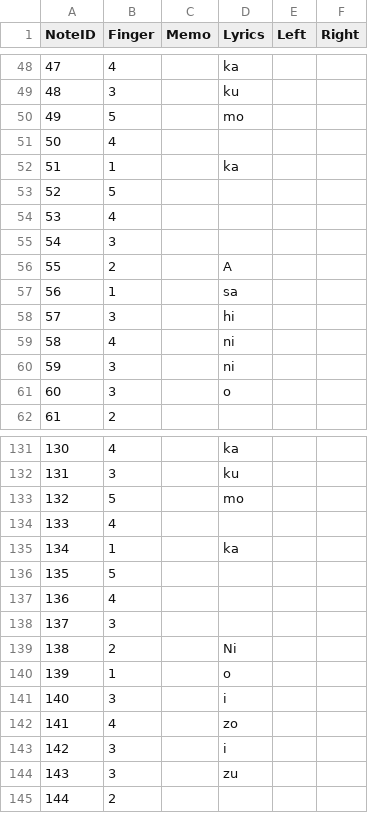
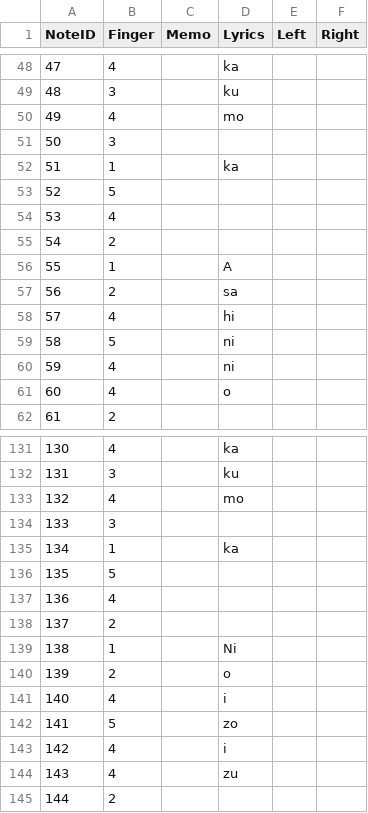
Before and after one commit to toymusicscore/1, a CSV file: docs/data/Sakura Sakura.csv, drawn as a sheet; only a part is shown, gaps mark what is left out; removed rows and columns are numbered as before the commit, all else as after; the diff covers the shown part only; the diff names each change by its address in the sheet, - before the commit and + after, or states it on an @@ line.

```diff
--- a/docs/data/Sakura Sakura.csv
+++ b/docs/data/Sakura Sakura.csv
@@ column A (NoteID) renumbered between rows 7 and 177 @@
-row 50: 49 | 5 |  | mo
-D50 (Lyrics): (empty)
+D50 (Lyrics): mo
@@ row 33 moved to row 51: 50 @@
@@ row 55 moved to row 92: 91 @@
-D55 (Lyrics): A
+D55 (Lyrics): (empty)
-D56 (Lyrics): sa
+D56 (Lyrics): A
-row 58: 57 | 3 |  | hi
+row 57: 56 | 2 |  | sa
+row 58: 57 | 4 |  | hi
+row 59: 58 | 5 |  | ni
-row 60: 59 | 3 |  | ni
-B61 (Finger): 3
+B61 (Finger): 4
-row 133: 132 | 5 |  | mo
-D133 (Lyrics): (empty)
+D133 (Lyrics): mo
@@ row 90 moved to row 134: 133 @@
@@ row 138 moved to row 178: 177 @@
-D138 (Lyrics): Ni
+D138 (Lyrics): (empty)
-D139 (Lyrics): o
+D139 (Lyrics): Ni
-row 141: 140 | 3 |  | i
+row 140: 139 | 2 |  | o
+row 141: 140 | 4 |  | i
+row 142: 141 | 5 |  | zo
+row 143: 142 | 4 |  | i
-D144 (Lyrics): zo
+D144 (Lyrics): zu
-row 143: 142 | 3 |  | i
-row 144: 143 | 3 |  | zu
```
Also changed, not shown: 10 added rows, 3 removed rows, 7 moved rows and 4 edited cells elsewhere in this file, 4 other files.
